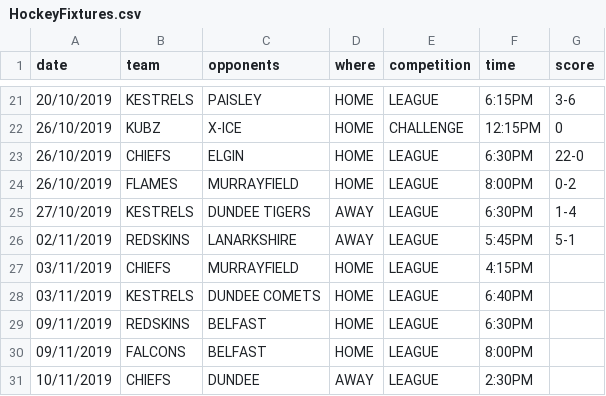
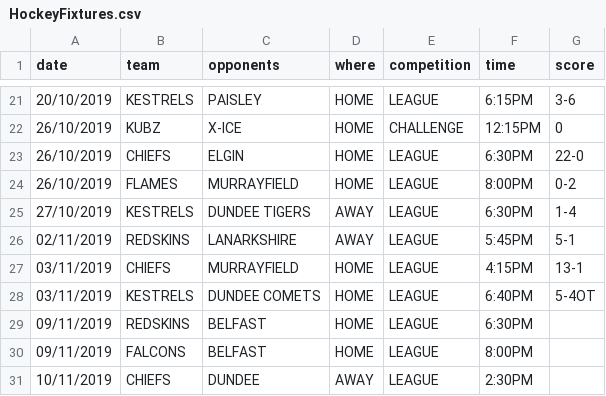
Before and after one commit to neilkeddie/Kirkcaldy-Ice-Hockey-Club, a CSV file: public/data/HockeyFixtures.csv, drawn as a sheet; only a part is shown, gaps mark what is left out.

```diff
--- a/public/data/HockeyFixtures.csv
+++ b/public/data/HockeyFixtures.csv
@@ -26,4 +26,4 @@
 "02/11/2019","REDSKINS","LANARKSHIRE","AWAY","LEAGUE","5:45PM","5-1"
-"03/11/2019","CHIEFS","MURRAYFIELD","HOME","LEAGUE","4:15PM",""
-"03/11/2019","KESTRELS","DUNDEE COMETS","HOME","LEAGUE","6:40PM",""
+"03/11/2019","CHIEFS","MURRAYFIELD","HOME","LEAGUE","4:15PM","13-1"
+"03/11/2019","KESTRELS","DUNDEE COMETS","HOME","LEAGUE","6:40PM","5-4OT"
 "09/11/2019","REDSKINS","BELFAST","HOME","LEAGUE","6:30PM",""
```
